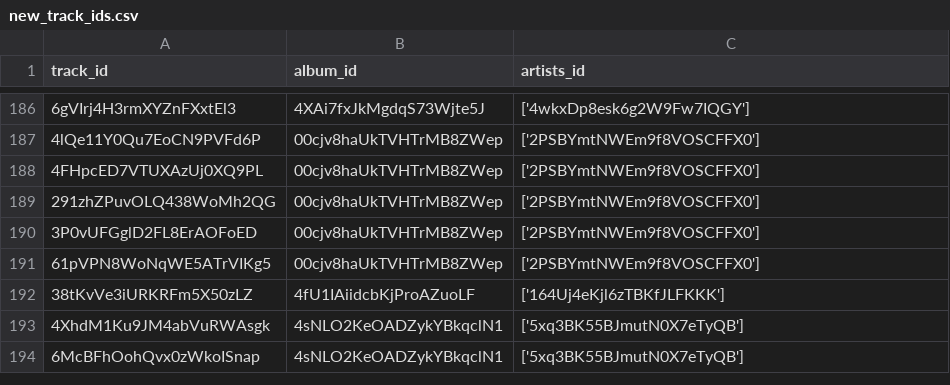
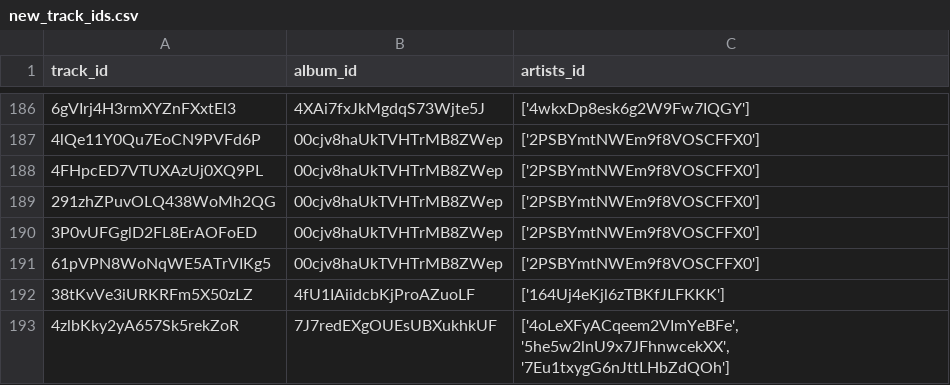
Before and after one commit to Hanyu0118/IS3107_letsgo, a CSV file: Pipeline/intermediate/new_track_ids.csv, drawn as a sheet; only a part is shown, gaps mark what is left out; removed rows and columns are numbered as before the commit, all else as after; the diff names each change by its address in the sheet, - before the commit and + after, or states it on an @@ line.

```diff
--- a/Pipeline/intermediate/new_track_ids.csv
+++ b/Pipeline/intermediate/new_track_ids.csv
-row 193: 4XhdM1Ku9JM4abVuRWAsgk | 4sNLO2KeOADZykYBkqclN1 | ['5xq3BK55BJmutN0X7eTyQB']
-row 194: 6McBFhOohQvx0zWkoISnap | 4sNLO2KeOADZykYBkqclN1 | ['5xq3BK55BJmutN0X7eTyQB']
+row 193: 4zlbKky2yA657Sk5rekZoR | 7J7redEXgOUEsUBXukhkUF | ['4oLeXFyACqeem2VImYeBFe', '5he5w2lnU9x7JFhnwcekXX', '7Eu1txygG6nJttLHbZdQOh']
```
Also changed, not shown: Pipeline/intermediate/clean_audio_features.csv, Pipeline/intermediate/clean_new_albums.csv, 12 other files.
